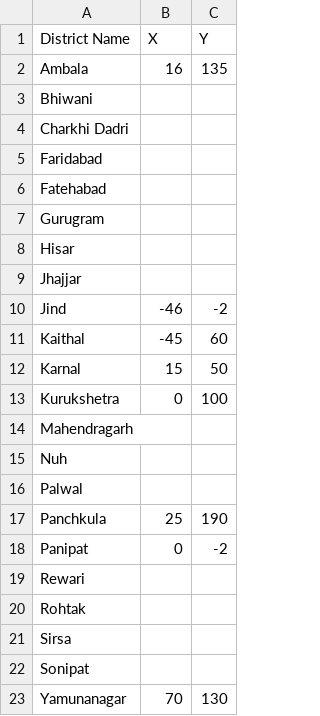
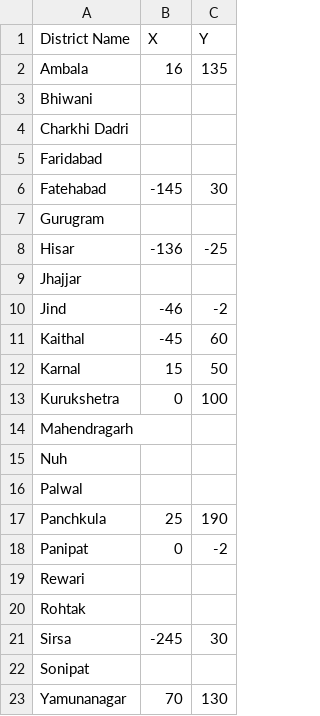
Before and after one commit to ankush-dhingraa/Small-Python-Projects, a CSV file: Haryana Districts Game/22_districts.csv, drawn as a sheet.

Commit message:
start haryana districts game

```diff
--- a/Haryana Districts Game/22_districts.csv
+++ b/Haryana Districts Game/22_districts.csv
@@ -5,5 +5,5 @@ Charkhi Dadri,,
 Faridabad,,
-Fatehabad,,
+Fatehabad,-145,30
 Gurugram,,
-Hisar,,
+Hisar,-136,-25
 Jhajjar,,
@@ -20,3 +20,3 @@ Rewari,,
 Rohtak,,
-Sirsa,,
+Sirsa,-245,30
 Sonipat,,
```
Also changed, not shown: 1 other file.
